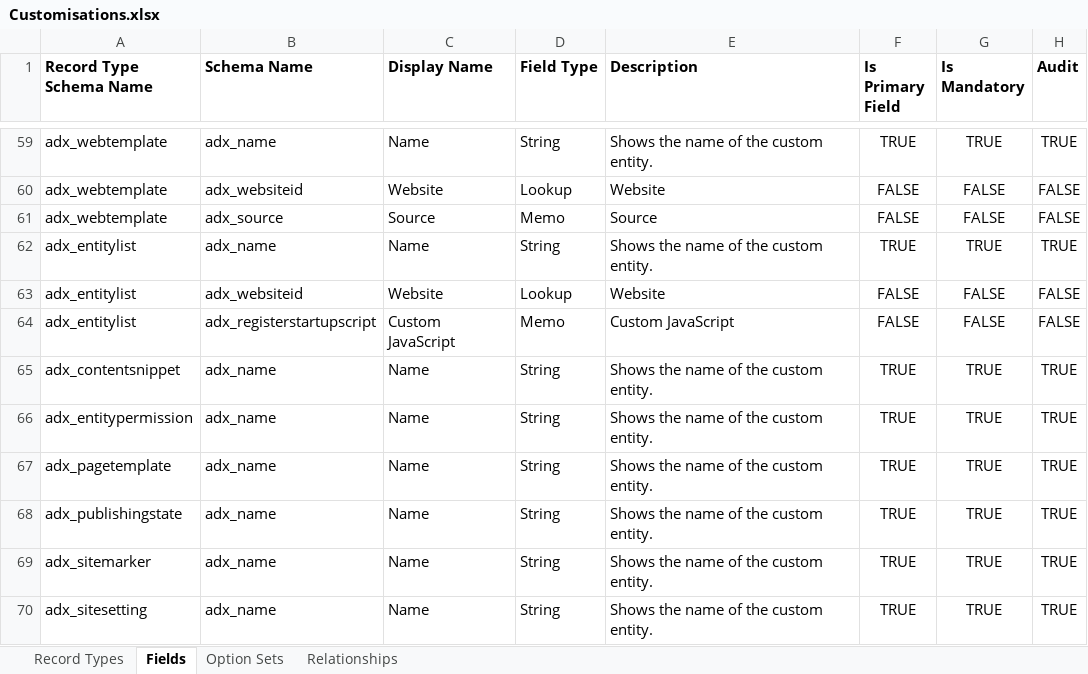
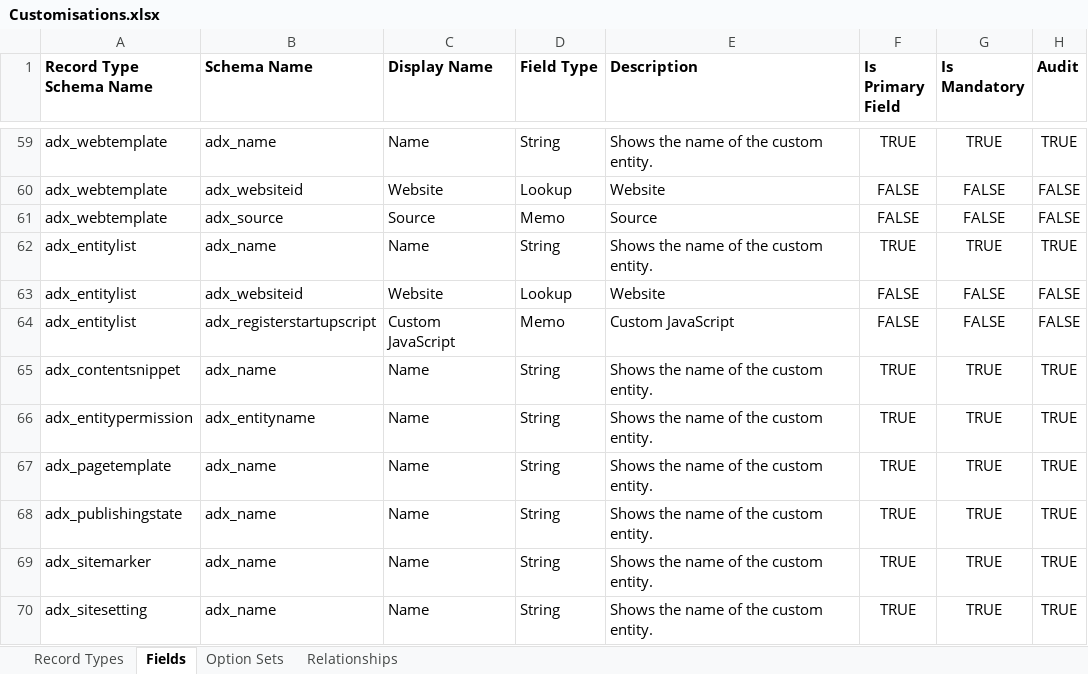
Before and after one commit to josephmcmac/JM-Dataverse-Toolbelt, an Excel workbook: SolutionItems/Customisations.xlsx, sheet Fields, drawn as a sheet; only a part is shown, gaps mark what is left out; values as stored, in another font and other column widths than the file's, no borders; the diff names each change by its address in the sheet, - before the commit and + after, or states it on an @@ line.

Commit message:
Corrected name of primary field in enitty permission entity

```diff
--- a/SolutionItems/Customisations.xlsx (sheet Fields)
+++ b/SolutionItems/Customisations.xlsx (sheet Fields)
-B66 (Schema Name): adx_name
+B66 (Schema Name): adx_entityname
```
Also changed, not shown: 3 other files.
